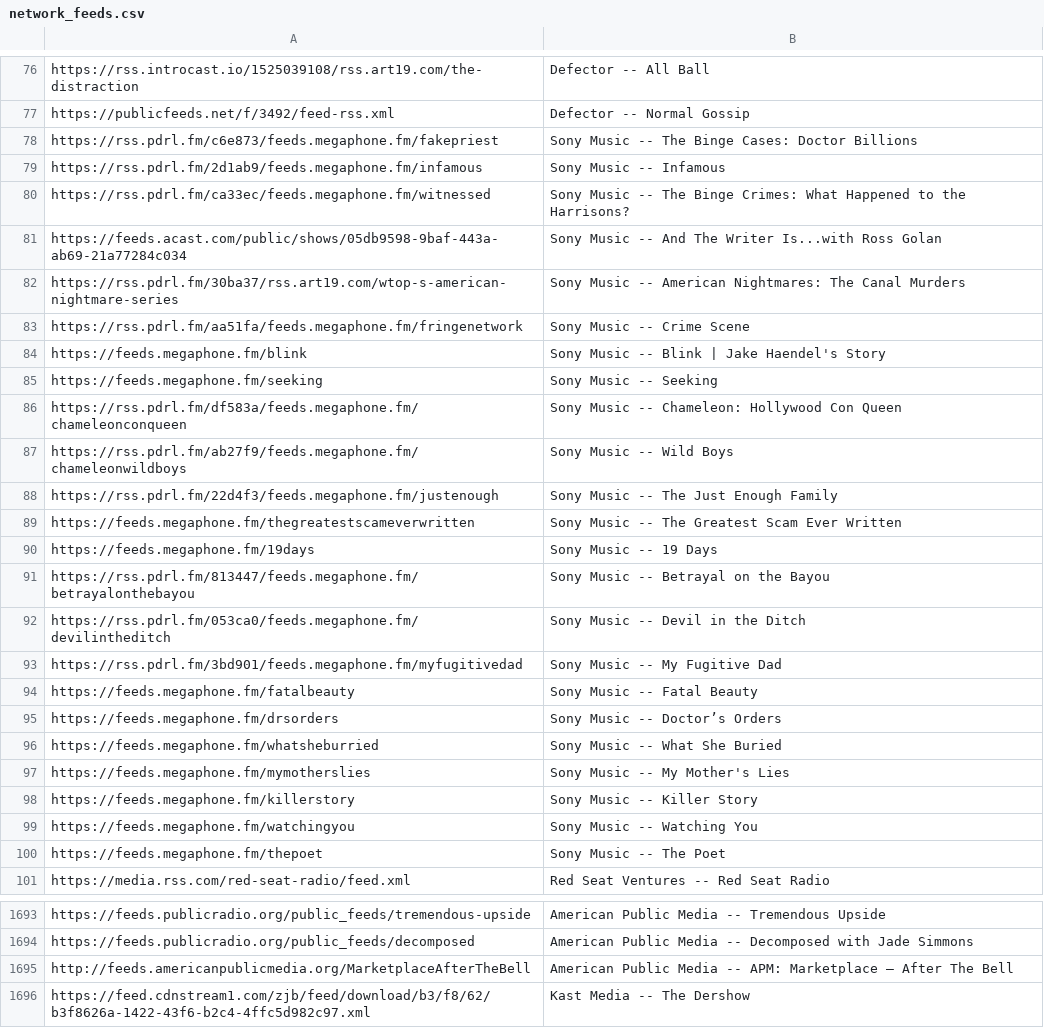
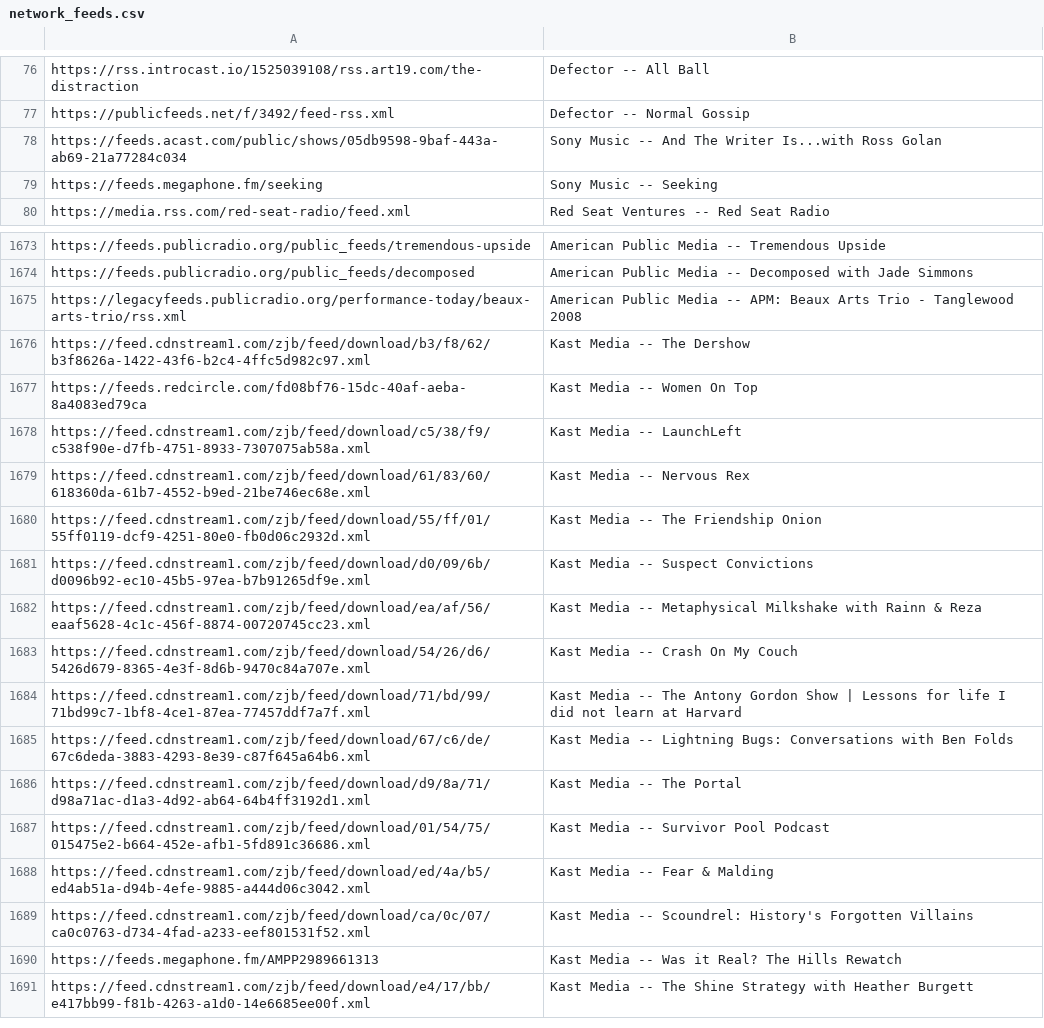
Before and after one commit to perlstein/abunchofcoconuts, a CSV file: data/network_feeds.csv, drawn as a sheet; only a part is shown, gaps mark what is left out; the shorter side is filled out with more unchanged rows; removed rows and columns are numbered as before the commit, all else as after; the diff covers the shown part only; the diff names each change by its address in the sheet, - before the commit and + after, or states it on an @@ line.

```diff
--- a/data/network_feeds.csv
+++ b/data/network_feeds.csv
-row 78: https://rss.pdrl.fm/c6e873/feeds.megaphone.fm/fakepriest | Sony Music -- The Binge Cases: Doctor Billions
-row 79: https://rss.pdrl.fm/2d1ab9/feeds.megaphone.fm/infamous | Sony Music -- Infamous
-row 80: https://rss.pdrl.fm/ca33ec/feeds.megaphone.fm/witnessed | Sony Music -- The Binge Crimes: What Happened to the Harrisons?
-row 82: https://rss.pdrl.fm/30ba37/rss.art19.com/wtop-s-american-nightmare-series | Sony Music -- American Nightmares: The Canal Murders
-row 83: https://rss.pdrl.fm/aa51fa/feeds.megaphone.fm/fringenetwork | Sony Music -- Crime Scene
-row 84: https://feeds.megaphone.fm/blink | Sony Music -- Blink | Jake Haendel's Story
-row 86: https://rss.pdrl.fm/df583a/feeds.megaphone.fm/chameleonconqueen | Sony Music -- Chameleon: Hollywood Con Queen
-row 87: https://rss.pdrl.fm/ab27f9/feeds.megaphone.fm/chameleonwildboys | Sony Music -- Wild Boys
-row 88: https://rss.pdrl.fm/22d4f3/feeds.megaphone.fm/justenough | Sony Music -- The Just Enough Family
-row 89: https://feeds.megaphone.fm/thegreatestscameverwritten | Sony Music -- The Greatest Scam Ever Written
-row 90: https://feeds.megaphone.fm/19days | Sony Music -- 19 Days
-row 91: https://rss.pdrl.fm/813447/feeds.megaphone.fm/betrayalonthebayou | Sony Music -- Betrayal on the Bayou
-row 92: https://rss.pdrl.fm/053ca0/feeds.megaphone.fm/devilintheditch | Sony Music -- Devil in the Ditch
-row 93: https://rss.pdrl.fm/3bd901/feeds.megaphone.fm/myfugitivedad | Sony Music -- My Fugitive Dad
-row 94: https://feeds.megaphone.fm/fatalbeauty | Sony Music -- Fatal Beauty
-row 95: https://feeds.megaphone.fm/drsorders | Sony Music -- Doctor’s Orders
-row 96: https://feeds.megaphone.fm/whatsheburried | Sony Music -- What She Buried
-row 97: https://feeds.megaphone.fm/mymotherslies | Sony Music -- My Mother's Lies
-row 98: https://feeds.megaphone.fm/killerstory | Sony Music -- Killer Story
-row 99: https://feeds.megaphone.fm/watchingyou | Sony Music -- Watching You
-row 100: https://feeds.megaphone.fm/thepoet | Sony Music -- The Poet
-row 1695: http://feeds.americanpublicmedia.org/MarketplaceAfterTheBell | American Public Media -- APM: Marketplace — After The Bell
+row 1675: https://legacyfeeds.publicradio.org/performance-today/beaux-arts-trio/rss.xml | American Public Media -- APM: Beaux Arts Trio - Tanglewood 2008
```
Also changed, not shown: 27 added rows, 25 removed rows, 35 moved rows and 1 edited cell elsewhere in this file, 1 other file.
